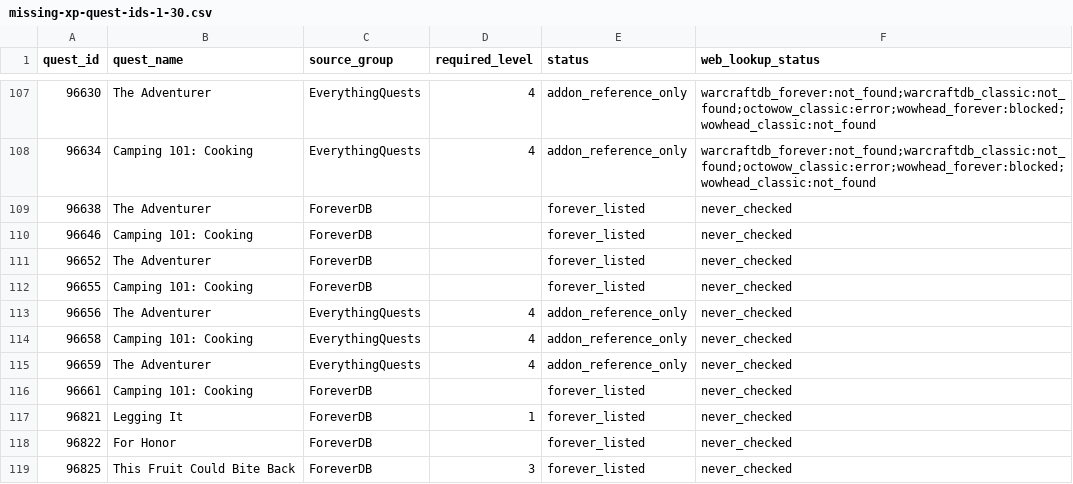
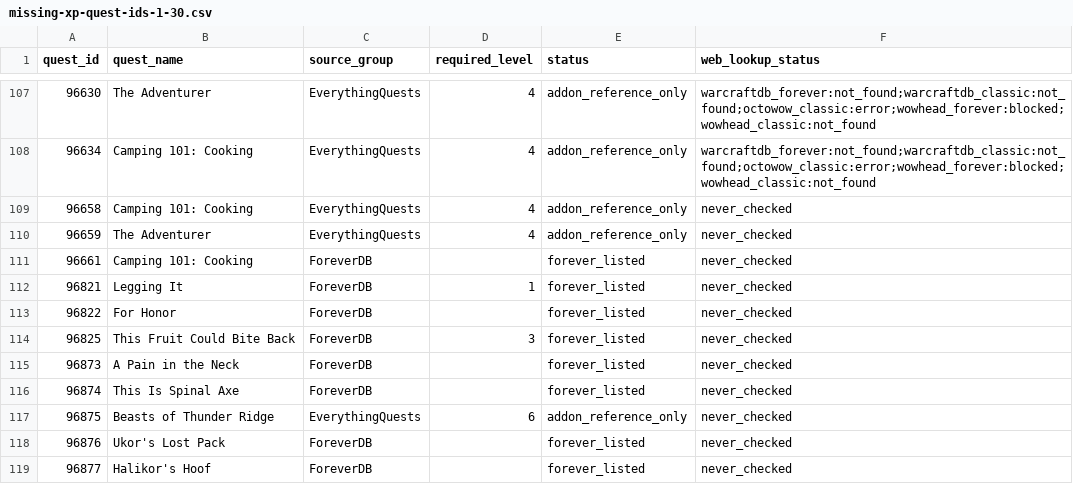
Before and after one commit to Battlefeld/ForeverRoutes, a CSV file: unified/missing-xp-quest-ids-1-30.csv, drawn as a sheet; only a part is shown, gaps mark what is left out; the shorter side is filled out with more unchanged rows.

```diff
--- a/unified/missing-xp-quest-ids-1-30.csv
+++ b/unified/missing-xp-quest-ids-1-30.csv
@@ -108,7 +108,2 @@ quest_id,quest_name,source_group,required_level,status,web_lookup_status
 96634,Camping 101: Cooking,EverythingQuests,4,addon_reference_only,warcraftdb_forever:not_found;warcraftdb_classic:not_found;octowow_classic:error;wowhead_forever:blocked;wowhead_classic:not_found
-96638,The Adventurer,ForeverDB,,forever_listed,never_checked
-96646,Camping 101: Cooking,ForeverDB,,forever_listed,never_checked
-96652,The Adventurer,ForeverDB,,forever_listed,never_checked
-96655,Camping 101: Cooking,ForeverDB,,forever_listed,never_checked
-96656,The Adventurer,EverythingQuests,4,addon_reference_only,never_checked
 96658,Camping 101: Cooking,EverythingQuests,4,addon_reference_only,never_checked
```
Also changed, not shown: 5 other files.
